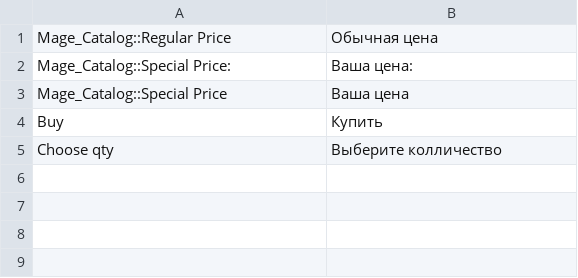
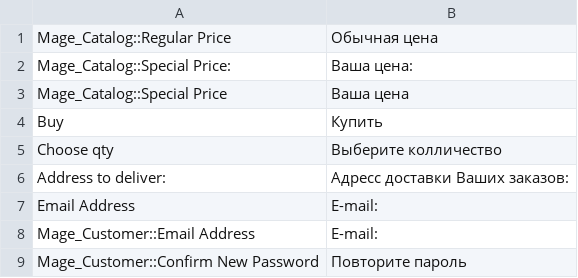
Before and after one commit to conceptbulavin/Nextone, a CSV file: app/design/frontend/nextone/default/locale/ru_RU/translate.csv, drawn as a sheet; the diff names each change by its address in the sheet, - before the commit and + after, or states it on an @@ line.

```diff
--- a/app/design/frontend/nextone/default/locale/ru_RU/translate.csv
+++ b/app/design/frontend/nextone/default/locale/ru_RU/translate.csv
+row 6: Address to deliver: | Адресс доставки Ваших заказов:
+row 7: Email Address | E-mail:
+row 8: Mage_Customer::Email Address | E-mail:
+row 9: Mage_Customer::Confirm New Password | Повторите пароль
```
Also changed, not shown: 6 other files.
